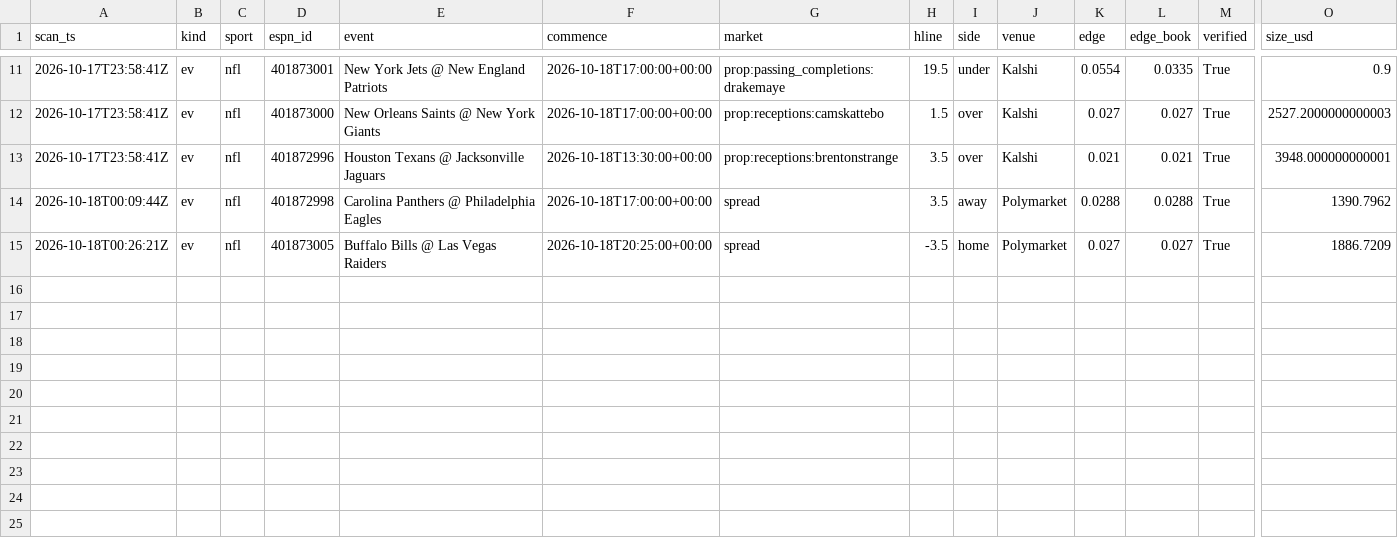
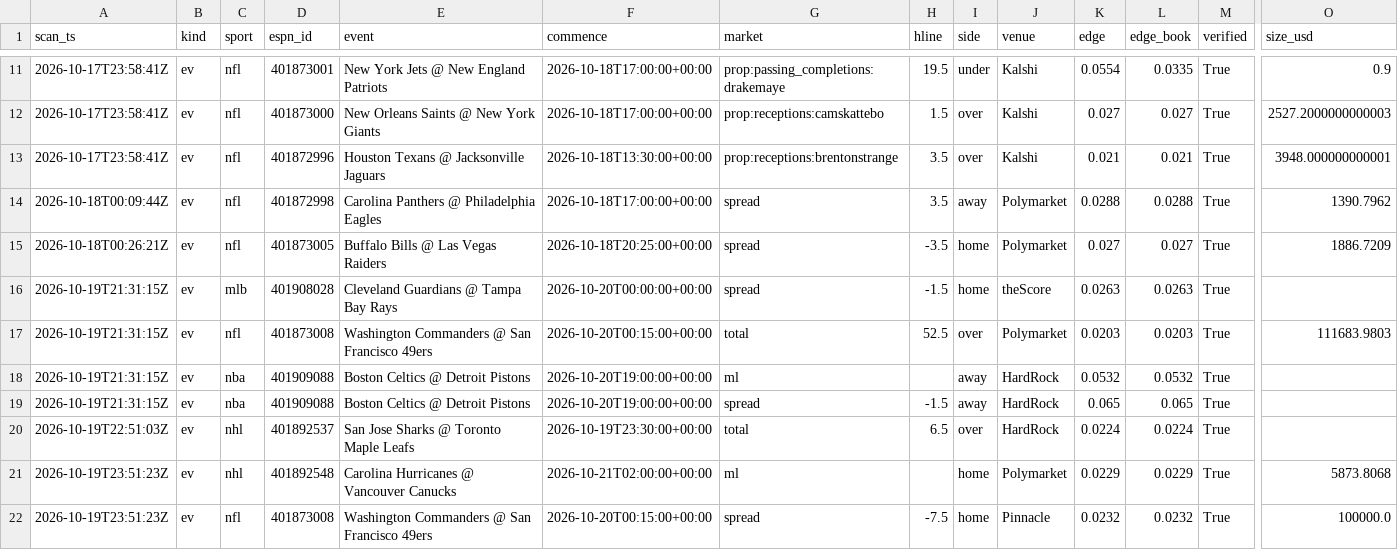
Before and after one commit to tcase0618/AgenticSportsBetting, a CSV file: results/edge_hunt/arb_settled.csv, drawn as a sheet; only a part is shown, gaps mark what is left out; rows hold the shown columns only; the diff names each change by its address in the sheet, - before the commit and + after, or states it on an @@ line.

```diff
--- a/results/edge_hunt/arb_settled.csv
+++ b/results/edge_hunt/arb_settled.csv
+row 16: 2026-10-19T21:31:15Z | ev | mlb | 401908028 | Cleveland Guardians @ Tampa Bay Rays | 2026-10-20T00:00:00+00:00 | spread | -1.5 | home | theScore | 0.0263 | 0.0263 | True
+row 17: 2026-10-19T21:31:15Z | ev | nfl | 401873008 | Washington Commanders @ San Francisco 49ers | 2026-10-20T00:15:00+00:00 | total | 52.5 | over | Polymarket | 0.0203 | 0.0203 | True | 111683.9803
+row 18: 2026-10-19T21:31:15Z | ev | nba | 401909088 | Boston Celtics @ Detroit Pistons | 2026-10-20T19:00:00+00:00 | ml |  | away | HardRock | 0.0532 | 0.0532 | True
+row 19: 2026-10-19T21:31:15Z | ev | nba | 401909088 | Boston Celtics @ Detroit Pistons | 2026-10-20T19:00:00+00:00 | spread | -1.5 | away | HardRock | 0.065 | 0.065 | True
+row 20: 2026-10-19T22:51:03Z | ev | nhl | 401892537 | San Jose Sharks @ Toronto Maple Leafs | 2026-10-19T23:30:00+00:00 | total | 6.5 | over | HardRock | 0.0224 | 0.0224 | True
+row 21: 2026-10-19T23:51:23Z | ev | nhl | 401892548 | Carolina Hurricanes @ Vancouver Canucks | 2026-10-21T02:00:00+00:00 | ml |  | home | Polymarket | 0.0229 | 0.0229 | True | 5873.8068
+row 22: 2026-10-19T23:51:23Z | ev | nfl | 401873008 | Washington Commanders @ San Francisco 49ers | 2026-10-20T00:15:00+00:00 | spread | -7.5 | home | Pinnacle | 0.0232 | 0.0232 | True | 100000.0
```
